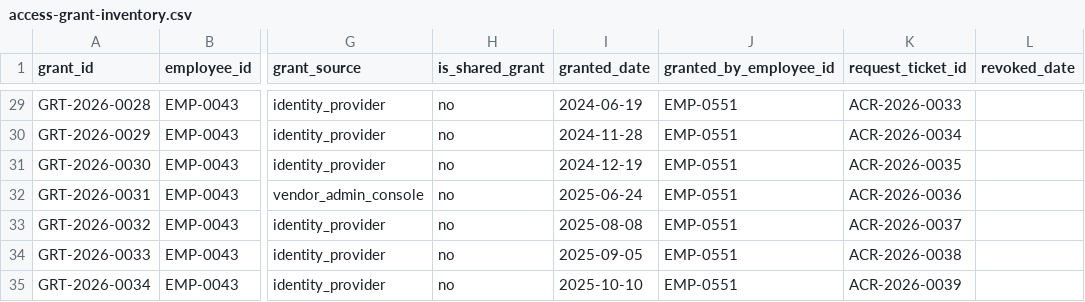
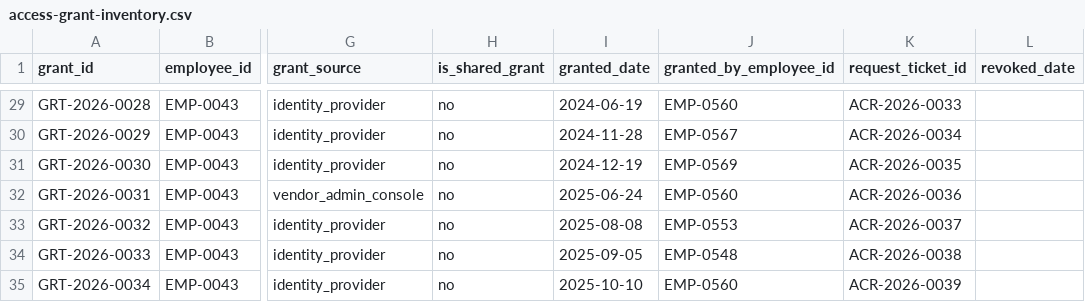
Before and after one commit to Trazomo/Trazomo-Synthetic-Data, a CSV file: datasets/hr/offboarding-checklist-access-inventory/access-grant-inventory.csv, drawn as a sheet; only a part is shown, gaps mark what is left out; the diff covers the shown part only; the diff names each change by its address in the sheet, - before the commit and + after, or states it on an @@ line.

```diff
--- a/datasets/hr/offboarding-checklist-access-inventory/access-grant-inventory.csv
+++ b/datasets/hr/offboarding-checklist-access-inventory/access-grant-inventory.csv
-J29 (granted_by_employee_id): EMP-0551
+J29 (granted_by_employee_id): EMP-0560
-J30 (granted_by_employee_id): EMP-0551
+J30 (granted_by_employee_id): EMP-0567
-J31 (granted_by_employee_id): EMP-0551
+J31 (granted_by_employee_id): EMP-0569
-J32 (granted_by_employee_id): EMP-0551
+J32 (granted_by_employee_id): EMP-0560
-J33 (granted_by_employee_id): EMP-0551
+J33 (granted_by_employee_id): EMP-0553
-J34 (granted_by_employee_id): EMP-0551
+J34 (granted_by_employee_id): EMP-0548
-J35 (granted_by_employee_id): EMP-0551
+J35 (granted_by_employee_id): EMP-0560
```
Also changed, not shown: 32 edited cells elsewhere in this file, 1 other file.
